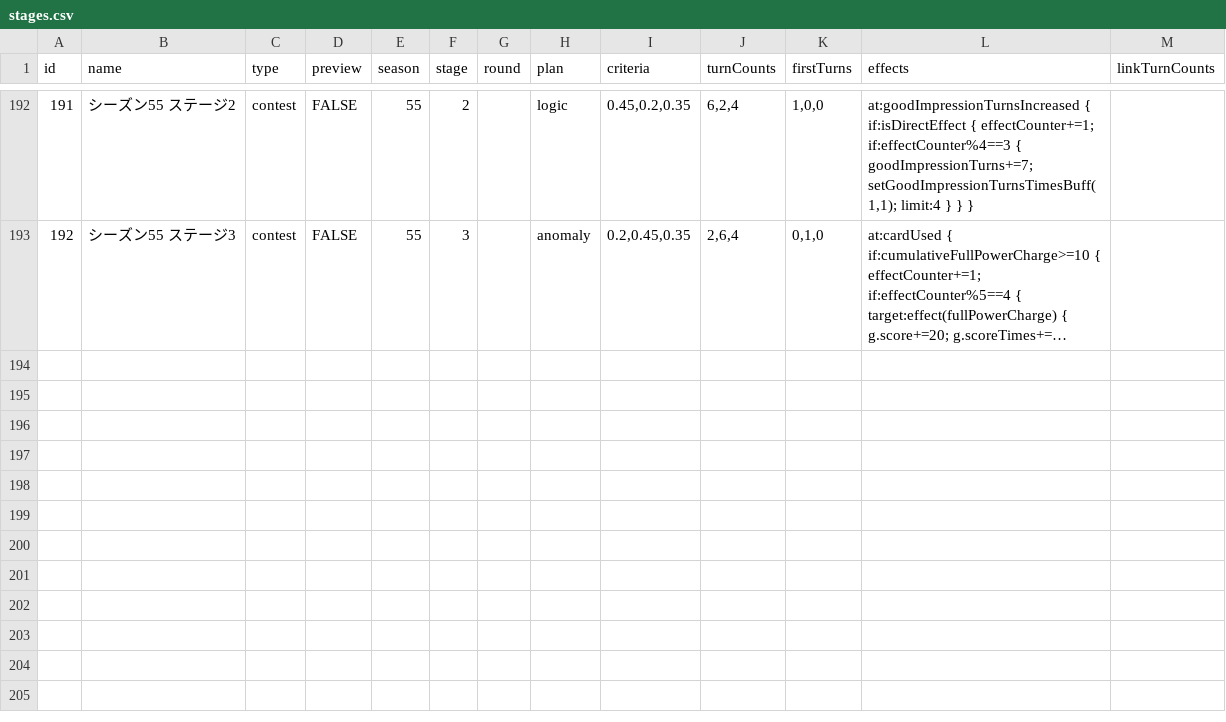
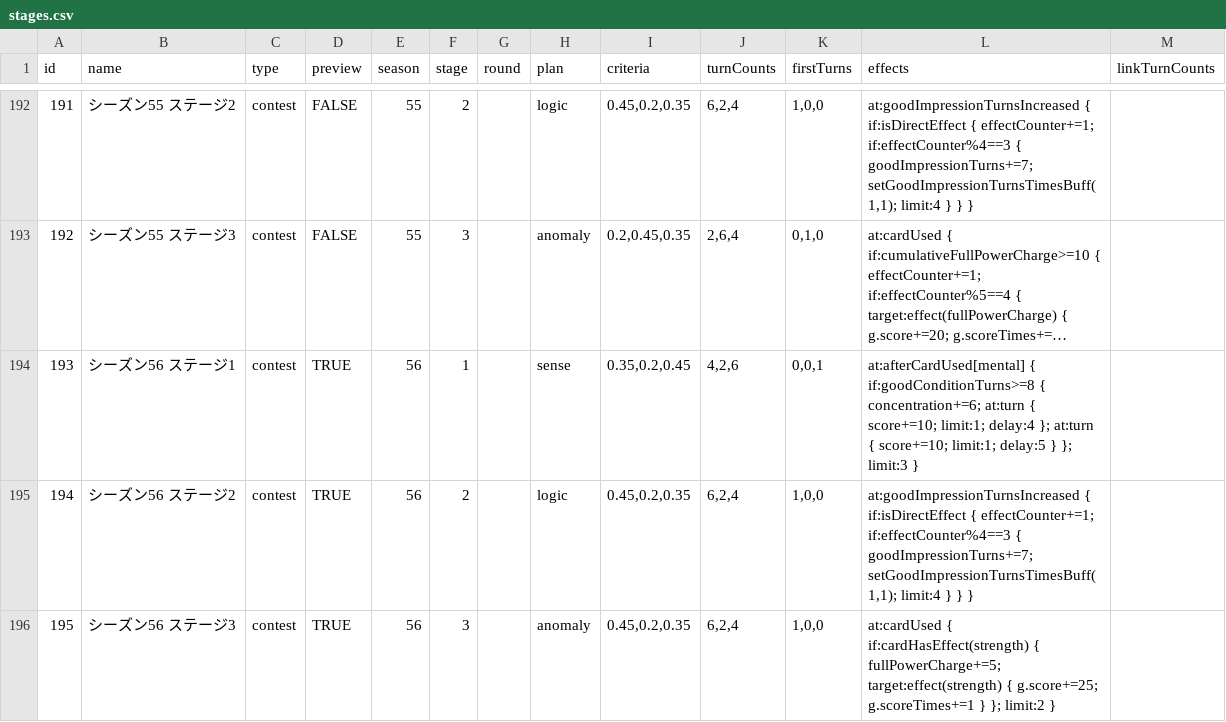
Before and after one commit to gakumas-tools/gakumas-tools, a CSV file: packages/gakumas-data/csv/stages.csv, drawn as a sheet; only a part is shown, gaps mark what is left out; long unchanged cells end in …; the diff names each change by its address in the sheet, - before the commit and + after, or states it on an @@ line.

Commit message:
Add contest season 56 preview
From the in-game 予告 (お知らせ, posted 2026-11-16 11:00 JST, ver 3.6.0;
season 11-19 11:00 to 12-05 04:59 JST), stages 193-195 with preview TRUE.

Read in the 予告:
- plan of each stage (sense / logic / anomaly) and 12 turns each
- the P-item text of each stage. Stage 1 (初星オブジェ（銀）) and stage 3
  (初星フラッグ（青）) are newly written. Stage 2 (初星ライト（オレンジ）,
  好印象 4回増加時 好印象+7 / 好印象追加発動+1 (1ターン), 4回) has the same
  text as season 55 stage 2, so its effect string is season 55's,
  unchanged.

Measured, not read as numbers:
- criteria, from the widths of the 審査基準 bars in the 予告

Not read (guesses, to be checked when the stages open on 11-19):
- turnCounts: 6/4/2 turns given to the highest/middle/lowest criterion
  (stage 1: 4,2,6; stages 2 and 3: 6,2,4)
- firstTurns: the highest-criterion parameter
This is not the season 55 pattern: season 55 stages 1 and 3 differ.

```diff
--- a/packages/gakumas-data/csv/stages.csv
+++ b/packages/gakumas-data/csv/stages.csv
+row 194: 193 | シーズン56 ステージ1 | contest | TRUE | 56 | 1 |  | sense | 0.35,0.2,0.45 | 4,2,6 | 0,0,1 | at:afterCardUsed[mental] { if:goodConditionTurns>=8 { concentration+=6; at:turn { score+=10; limit:1; delay:4 }; at:turn { score+=10; limit:1; delay:5 } }; limit:3 }
+row 195: 194 | シーズン56 ステージ2 | contest | TRUE | 56 | 2 |  | logic | 0.45,0.2,0.35 | 6,2,4 | 1,0,0 | at:goodImpressionTurnsIncreased { if:isDirectEffect { effectCounter+=1; if:effectCounter%4==3 { goodImpressionTurns+=7; setGoodImpressionTurnsTimesBuff(1,1); limit:4 } } }
+row 196: 195 | シーズン56 ステージ3 | contest | TRUE | 56 | 3 |  | anomaly | 0.45,0.2,0.35 | 6,2,4 | 1,0,0 | at:cardUsed { if:cardHasEffect(strength) { fullPowerCharge+=5; target:effect(strength) { g.score+=25; g.scoreTimes+=1 } }; limit:2 }
```
Also changed, not shown: 1 other file.
